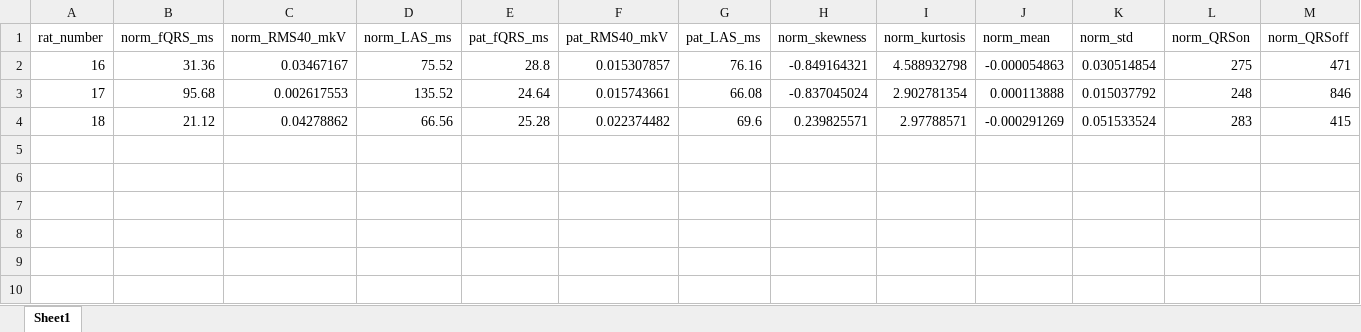
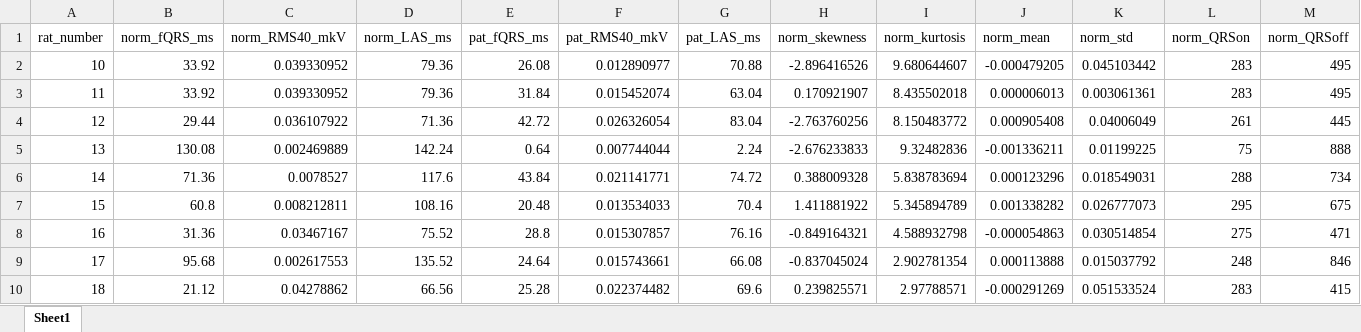
Before and after one commit to EvgenyiLog/signalavergecg, an Excel workbook: result/xlsx/ecg_analysisresults1.xlsx, sheet Sheet1, drawn as a sheet; only a part is shown; values as stored, in another font and other column widths than the file's, no borders; rows hold the shown columns only; the diff names each change by its address in the sheet, - before the commit and + after, or states it on an @@ line.

```diff
--- a/result/xlsx/ecg_analysisresults1.xlsx (sheet Sheet1)
+++ b/result/xlsx/ecg_analysisresults1.xlsx (sheet Sheet1)
+row 2: 10 | 33.92 | 0.039330952 | 79.36 | 26.08 | 0.012890977 | 70.88 | -2.896416526 | 9.680644607 | -0.000479205 | 0.045103442 | 283 | 495
+row 3: 11 | 33.92 | 0.039330952 | 79.36 | 31.84 | 0.015452074 | 63.04 | 0.170921907 | 8.435502018 | 0.000006013 | 0.003061361 | 283 | 495
+row 4: 12 | 29.44 | 0.036107922 | 71.36 | 42.72 | 0.026326054 | 83.04 | -2.763760256 | 8.150483772 | 0.000905408 | 0.04006049 | 261 | 445
+row 5: 13 | 130.08 | 0.002469889 | 142.24 | 0.64 | 0.007744044 | 2.24 | -2.676233833 | 9.32482836 | -0.001336211 | 0.01199225 | 75 | 888
+row 6: 14 | 71.36 | 0.0078527 | 117.6 | 43.84 | 0.021141771 | 74.72 | 0.388009328 | 5.838783694 | 0.000123296 | 0.018549031 | 288 | 734
+row 7: 15 | 60.8 | 0.008212811 | 108.16 | 20.48 | 0.013534033 | 70.4 | 1.411881922 | 5.345894789 | 0.001338282 | 0.026777073 | 295 | 675
```
Also changed, not shown: result/xlsx/ecg_analysisresults2.xlsx, result/xlsx/mannwhitney1.xlsx, 5 other files.
